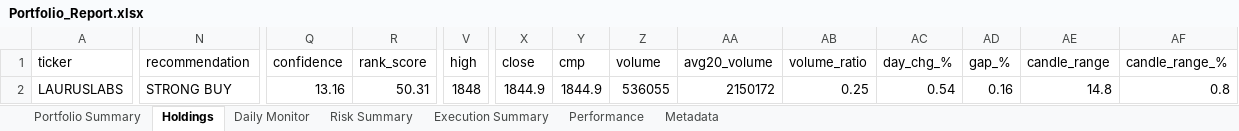
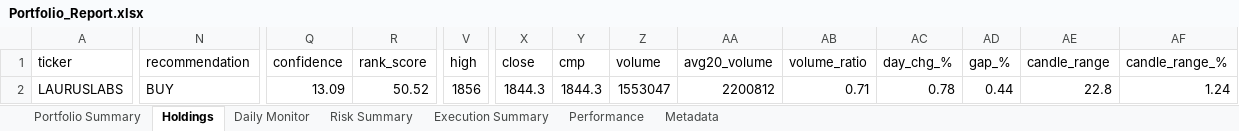
Before and after one commit to PavanSaiNekkala/Scanner, an Excel workbook: scanner_monitor/reports/latest/Portfolio_Report.xlsx, sheet Holdings, drawn as a sheet; only a part is shown, gaps mark what is left out; values as stored, in another font and other column widths than the file's, no borders; the diff covers the shown part only; the diff names each change by its address in the sheet, - before the commit and + after, or states it on an @@ line.

```diff
--- a/scanner_monitor/reports/latest/Portfolio_Report.xlsx (sheet Holdings)
+++ b/scanner_monitor/reports/latest/Portfolio_Report.xlsx (sheet Holdings)
-N2 (recommendation): STRONG BUY
+N2 (recommendation): BUY
-Q2 (confidence): 13.16
+Q2 (confidence): 13.09
-R2 (rank_score): 50.31
+R2 (rank_score): 50.52
-V2 (high): 1848
+V2 (high): 1856
-X2 (close): 1844.9
+X2 (close): 1844.3
-Y2 (cmp): 1844.9
+Y2 (cmp): 1844.3
-Z2 (volume): 536055
+Z2 (volume): 1553047
-AA2 (avg20_volume): 2150172
+AA2 (avg20_volume): 2200812
-AB2 (volume_ratio): 0.25
+AB2 (volume_ratio): 0.71
-AC2 (day_chg_%): 0.54
+AC2 (day_chg_%): 0.78
-AD2 (gap_%): 0.16
+AD2 (gap_%): 0.44
-AE2 (candle_range): 14.8
+AE2 (candle_range): 22.8
-AF2 (candle_range_%): 0.8
+AF2 (candle_range_%): 1.24
```
Also changed, not shown: 98 edited cells elsewhere in this sheet, sheet Daily Monitor, sheet Risk Summary, sheet Metadata, 14 other files.
